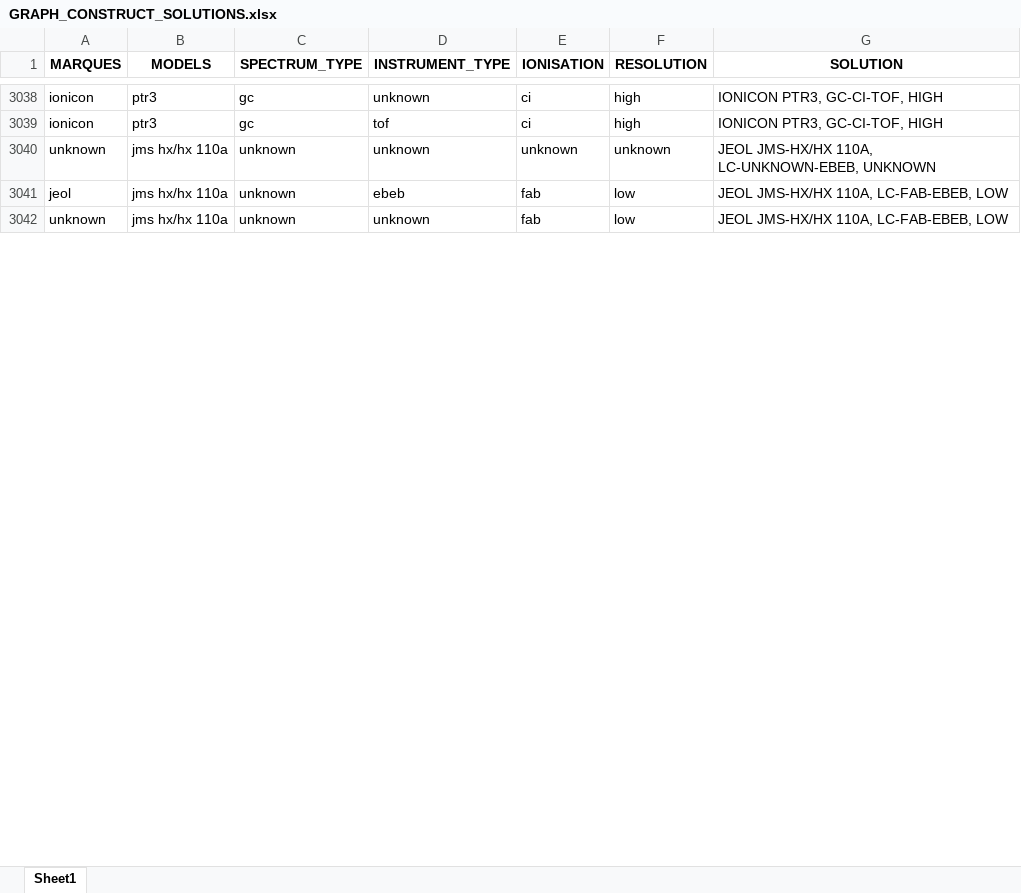
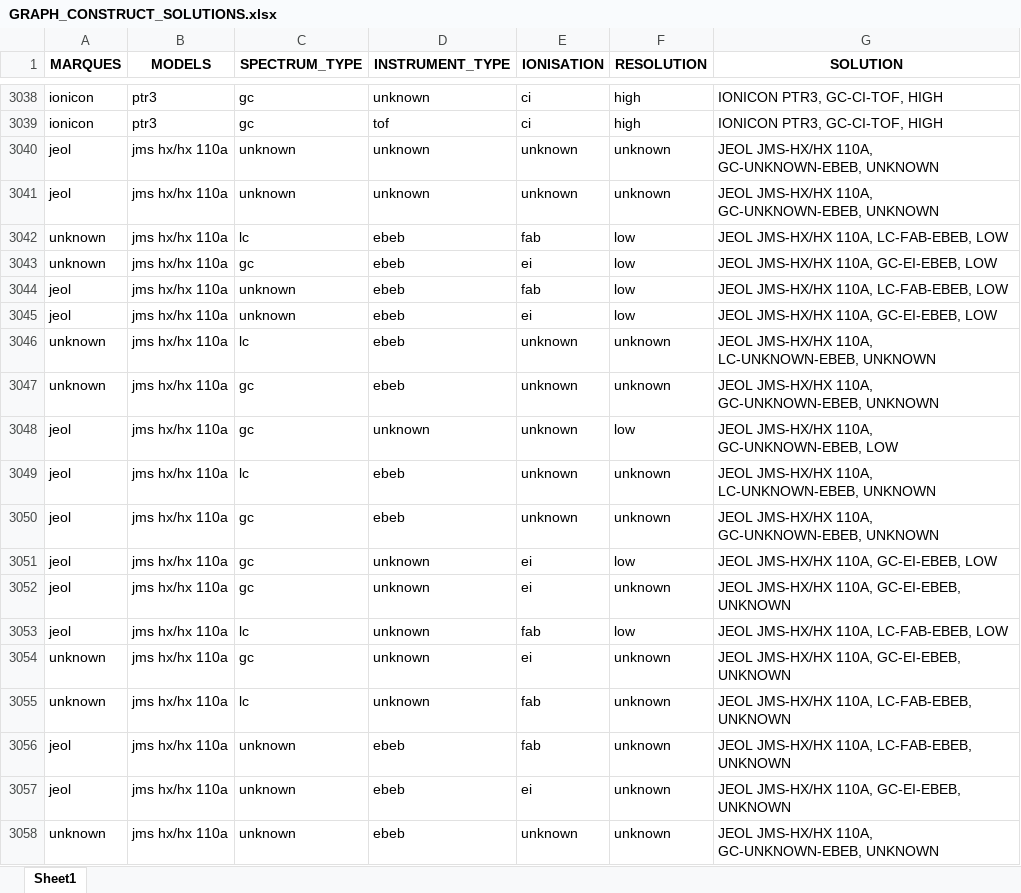
Before and after one commit to eMetaboHUB/FragHub, an Excel workbook: GRAPH_CONSTRUCT_SOLUTIONS.xlsx, sheet Sheet1, drawn as a sheet; only a part is shown, gaps mark what is left out; the shorter side is filled out with more unchanged rows; values as stored, in another font and other column widths than the file's, no borders; the diff covers the shown part only; the diff names each change by its address in the sheet, - before the commit and + after, or states it on an @@ line.

```diff
--- a/GRAPH_CONSTRUCT_SOLUTIONS.xlsx (sheet Sheet1)
+++ b/GRAPH_CONSTRUCT_SOLUTIONS.xlsx (sheet Sheet1)
-A3040 (MARQUES): unknown
+A3040 (MARQUES): jeol
-G3040 (SOLUTION): JEOL JMS-HX/HX 110A, LC-UNKNOWN-EBEB, UNKNOWN
+G3040 (SOLUTION): JEOL JMS-HX/HX 110A, GC-UNKNOWN-EBEB, UNKNOWN
+row 3041: jeol | jms hx/hx 110a | unknown | unknown | unknown | unknown | JEOL JMS-HX/HX 110A, GC-UNKNOWN-EBEB, UNKNOWN
@@ row 3060 moved to row 3042: unknown @@
+row 3043: unknown | jms hx/hx 110a | gc | ebeb | ei | low | JEOL JMS-HX/HX 110A, GC-EI-EBEB, LOW
+row 3045: jeol | jms hx/hx 110a | unknown | ebeb | ei | low | JEOL JMS-HX/HX 110A, GC-EI-EBEB, LOW
@@ row 3067 moved to row 3046: unknown @@
+row 3047: unknown | jms hx/hx 110a | gc | ebeb | unknown | unknown | JEOL JMS-HX/HX 110A, GC-UNKNOWN-EBEB, UNKNOWN
+row 3048: jeol | jms hx/hx 110a | gc | unknown | unknown | low | JEOL JMS-HX/HX 110A, GC-UNKNOWN-EBEB, LOW
@@ row 3059 moved to row 3049: jeol @@
+row 3050: jeol | jms hx/hx 110a | gc | ebeb | unknown | unknown | JEOL JMS-HX/HX 110A, GC-UNKNOWN-EBEB, UNKNOWN
+row 3051: jeol | jms hx/hx 110a | gc | unknown | ei | low | JEOL JMS-HX/HX 110A, GC-EI-EBEB, LOW
+row 3052: jeol | jms hx/hx 110a | gc | unknown | ei | unknown | JEOL JMS-HX/HX 110A, GC-EI-EBEB, UNKNOWN
@@ row 3045 moved to row 3053: jeol @@
+row 3054: unknown | jms hx/hx 110a | gc | unknown | ei | unknown | JEOL JMS-HX/HX 110A, GC-EI-EBEB, UNKNOWN
@@ row 3065 moved to row 3055: unknown @@
@@ row 3063 moved to row 3056: jeol @@
+row 3057: jeol | jms hx/hx 110a | unknown | ebeb | ei | unknown | JEOL JMS-HX/HX 110A, GC-EI-EBEB, UNKNOWN
+row 3058: unknown | jms hx/hx 110a | unknown | ebeb | unknown | unknown | JEOL JMS-HX/HX 110A, GC-UNKNOWN-EBEB, UNKNOWN
```
Also changed, not shown: 57 added rows, 6 removed rows, 412 moved rows and 35 edited cells elsewhere in this sheet, Instrument_tree.xlsx, 1 other file.
